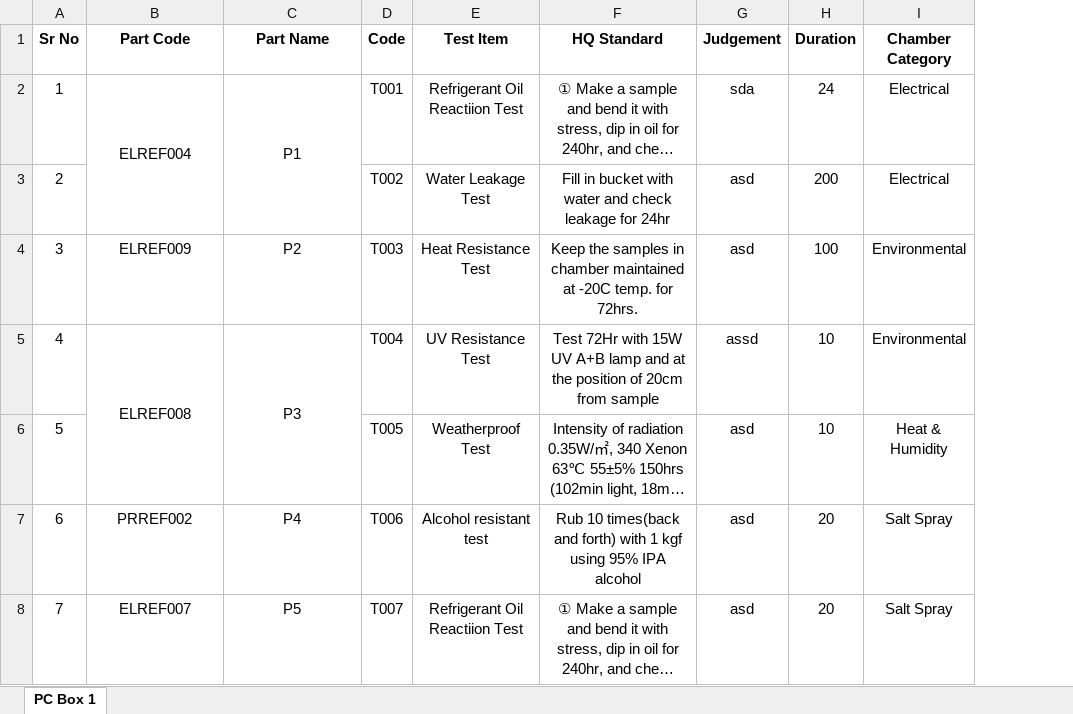
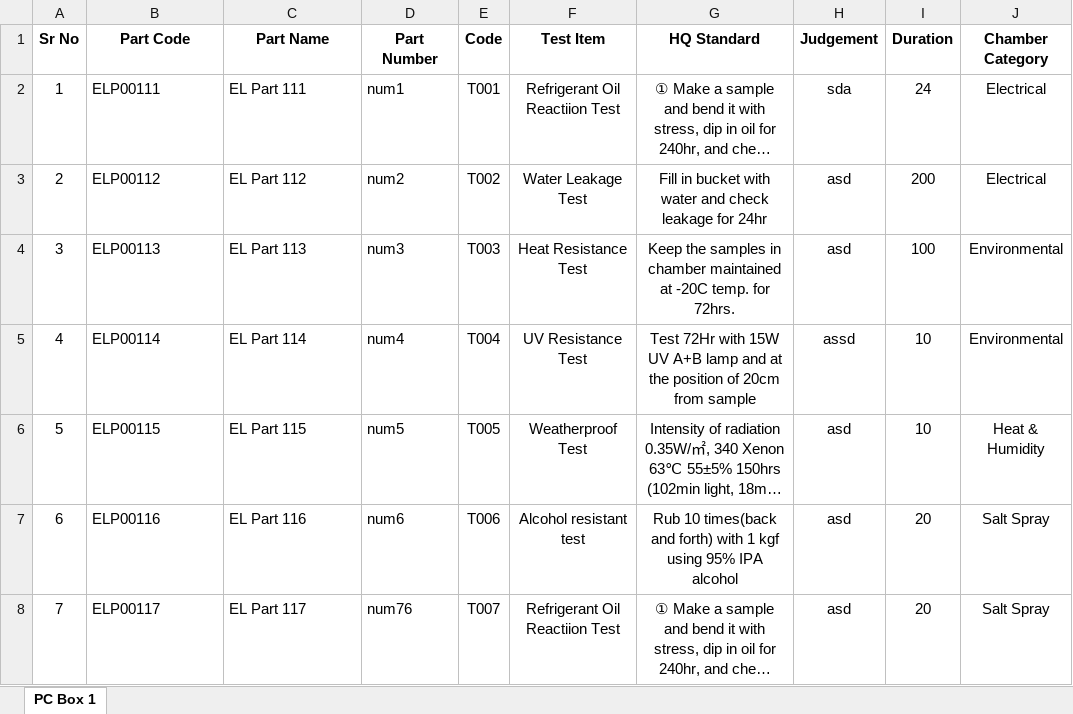
Before and after one commit to puneetdwd/PRTMS, an Excel workbook: assets/ptc_master_sample.xlsx, sheet PC Box 1, drawn as a sheet; long unchanged cells end in …; values as stored, in another font and other column widths than the file's, no borders; removed rows and columns are numbered as before the commit, all else as after; the diff names each change by its address in the sheet, - before the commit and + after, or states it on an @@ line.

Commit message:
Approval and Part mapping

```diff
--- a/assets/ptc_master_sample.xlsx (sheet PC Box 1)
+++ b/assets/ptc_master_sample.xlsx (sheet PC Box 1)
+column D (Part Number), rows 2-8: num1 | num2 | num3 | num4 | num5 | num6 | num76
-B2 (Part Code): ELREF004
+B2 (Part Code): ELP00111
-B2:C2 alignment: center
+B2:C2 alignment: left
-B2:B3 merged
-C2 (Part Name): P1
+C2 (Part Name): EL Part 111
-C2:C3 merged
-B3 (Part Code): (empty)
+B3 (Part Code): ELP00112
-C3 (Part Name): (empty)
+C3 (Part Name): EL Part 112
-B4 (Part Code): ELREF009
+B4 (Part Code): ELP00113
-B4:C5 alignment: center
+B4:C5 alignment: left
-C4 (Part Name): P2
+C4 (Part Name): EL Part 113
-B5 (Part Code): ELREF008
+B5 (Part Code): ELP00114
-B5:B6 merged
-C5 (Part Name): P3
+C5 (Part Name): EL Part 114
-C5:C6 merged
-B6 (Part Code): (empty)
+B6 (Part Code): ELP00115
-C6 (Part Name): (empty)
+C6 (Part Name): EL Part 115
-B7 (Part Code): PRREF002
+B7 (Part Code): ELP00116
-B7:C8 alignment: center
+B7:C8 alignment: left
-C7 (Part Name): P4
+C7 (Part Name): EL Part 116
-B8 (Part Code): ELREF007
+B8 (Part Code): ELP00117
-C8 (Part Name): P5
+C8 (Part Name): EL Part 117
```
Also changed, not shown: assets/formats/Parts.xlsx, assets/sp_master_sample.xlsx, 11 other files.
